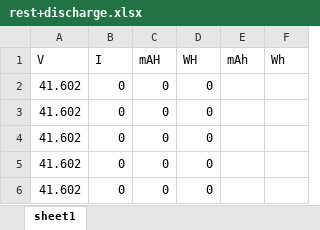
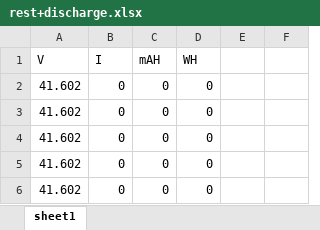
Before and after one commit to bigjyh1979/xlsPython, an Excel workbook: rest+discharge.xlsx, sheet sheet1, drawn as a sheet; only a part is shown; values as stored, in another font and other column widths than the file's, no borders; the diff names each change by its address in the sheet, - before the commit and + after, or states it on an @@ line.

Commit message:
add loop function for read and write into xlsx file

```diff
--- a/rest+discharge.xlsx (sheet sheet1)
+++ b/rest+discharge.xlsx (sheet sheet1)
-E1: mAh
+E1: (empty)
-F1: Wh
+F1: (empty)
```
Also changed, not shown: 2 other files.
